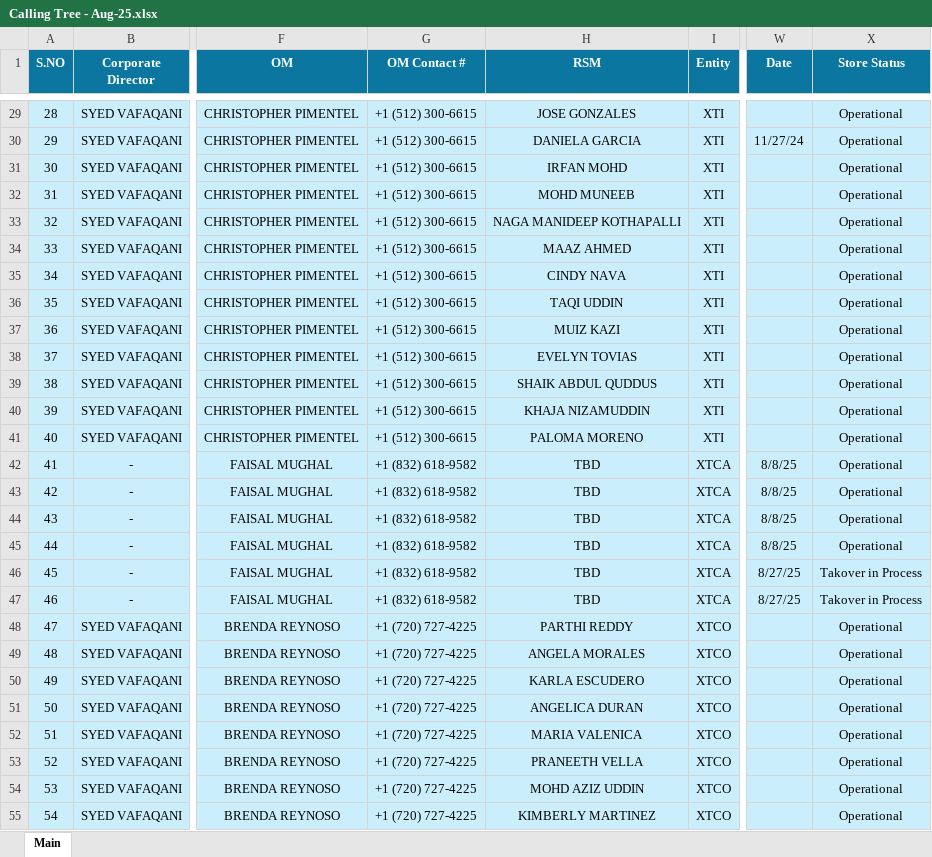
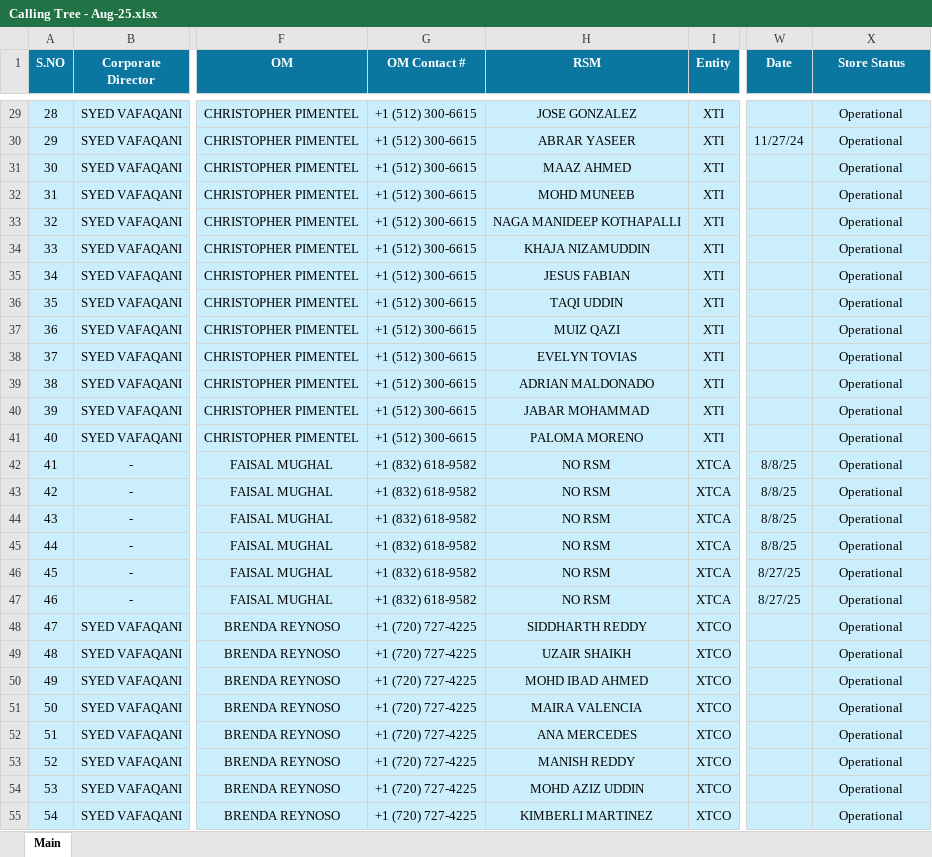
Before and after one commit to MuhammadMahee/CallingTree_Dashboard, an Excel workbook: Calling_Trees/Calling Tree - Aug-25.xlsx, sheet Main, drawn as a sheet; only a part is shown, gaps mark what is left out; values as stored, in another font and other column widths than the file's, no borders; conditional formats not drawn; the diff covers the shown part only; the diff names each change by its address in the sheet, - before the commit and + after, or states it on an @@ line.

```diff
--- a/Calling_Trees/Calling Tree - Aug-25.xlsx (sheet Main)
+++ b/Calling_Trees/Calling Tree - Aug-25.xlsx (sheet Main)
-H29 (RSM): JOSE GONZALES
+H29 (RSM): JOSE GONZALEZ
-H30 (RSM): DANIELA GARCIA
+H30 (RSM): ABRAR YASEER
-H31 (RSM): IRFAN MOHD
+H31 (RSM): MAAZ AHMED
-H34 (RSM): MAAZ AHMED
+H34 (RSM): KHAJA NIZAMUDDIN
-H35 (RSM): CINDY NAVA
+H35 (RSM): JESUS FABIAN
-H37 (RSM): MUIZ KAZI
+H37 (RSM): MUIZ QAZI
-H39 (RSM): SHAIK ABDUL QUDDUS
+H39 (RSM): ADRIAN MALDONADO
-H40 (RSM): KHAJA NIZAMUDDIN
+H40 (RSM): JABAR MOHAMMAD
-H42:H47 (RSM): TBD
+H42:H47 (RSM): NO RSM
-X46:X47 (Store Status): Takover in Process
+X46:X47 (Store Status): Operational
-H48 (RSM): PARTHI REDDY
+H48 (RSM): SIDDHARTH REDDY
-H49 (RSM): ANGELA MORALES
+H49 (RSM): UZAIR SHAIKH
-H50 (RSM): KARLA ESCUDERO
+H50 (RSM): MOHD IBAD AHMED
-H51 (RSM): ANGELICA DURAN
+H51 (RSM): MAIRA VALENCIA
-H52 (RSM): MARIA VALENICA
+H52 (RSM): ANA MERCEDES
-H53 (RSM): PRANEETH VELLA
+H53 (RSM): MANISH REDDY
-H55 (RSM): KIMBERLY MARTINEZ
+H55 (RSM): KIMBERLI MARTINEZ
```
Also changed, not shown: 152 edited cells elsewhere in this sheet.
